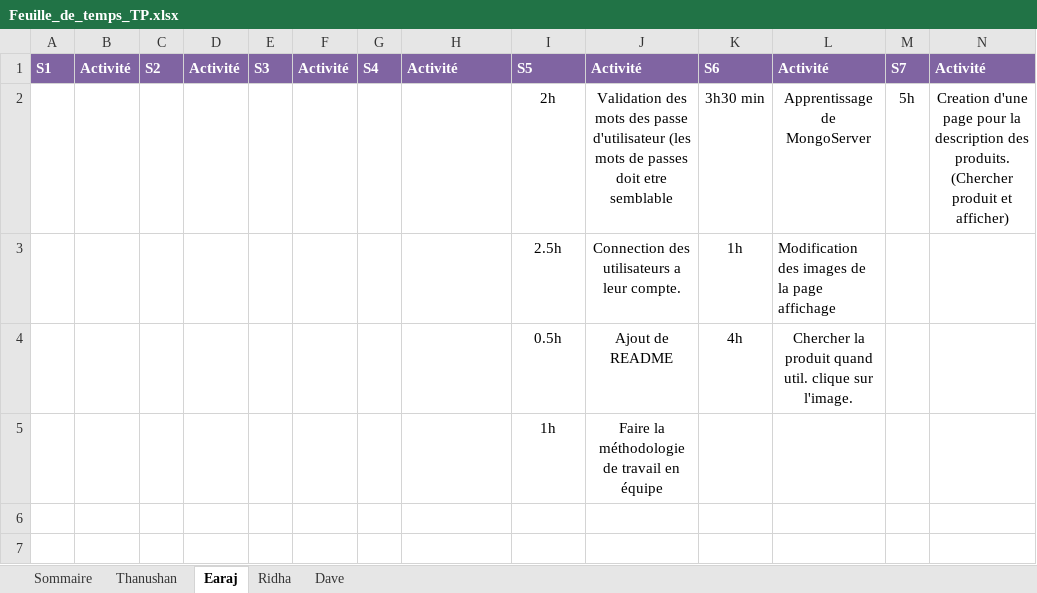
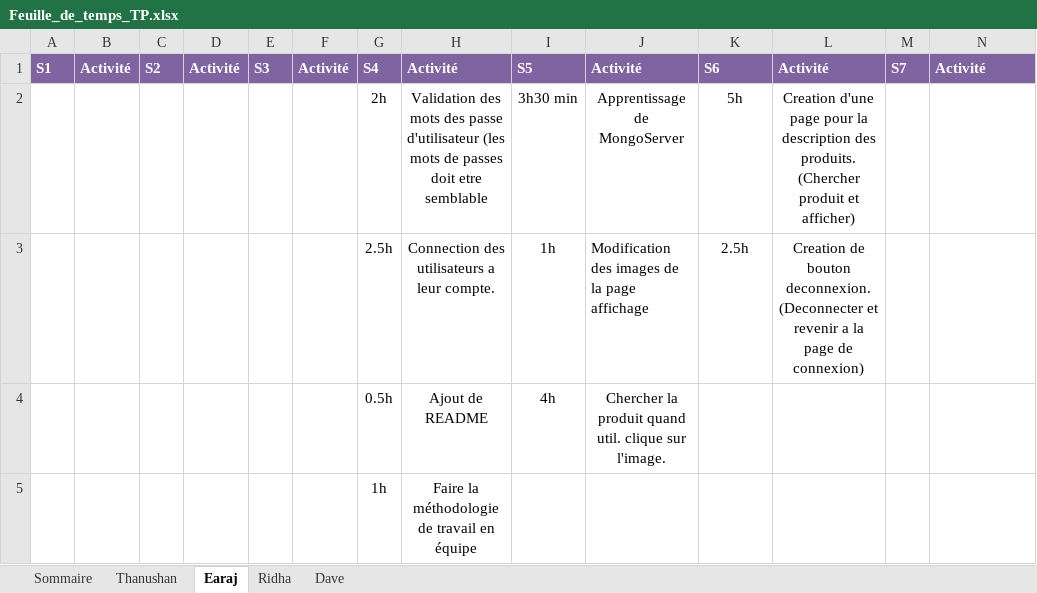
Before and after one commit to earaj/Tech2buy-webapp, an Excel workbook: Documents/Feuille_de_temps_TP.xlsx, sheet Earaj, drawn as a sheet; only a part is shown; values as stored, in another font and other column widths than the file's, no borders; removed rows and columns are numbered as before the commit, all else as after; rows hold the shown columns only; the diff names each change by its address in the sheet, - before the commit and + after, or states it on an @@ line.

Commit message:
Update Feuille_de_temps_TP.xlsx

```diff
--- a/Documents/Feuille_de_temps_TP.xlsx (sheet Earaj)
+++ b/Documents/Feuille_de_temps_TP.xlsx (sheet Earaj)
-row 2:  |  |  |  |  |  |  |  | 2h | Validation des mots des passe d'utilisateur (les mots de passes doit etre semblable | 3h30 min | Apprentissage de MongoServer | 5h | Creation d'une page pour la description des produits. (Chercher produit et afficher)
-row 3:  |  |  |  |  |  |  |  | 2.5h | Connection des utilisateurs a leur compte. | 1h | Modification des images de la page affichage
-row 4:  |  |  |  |  |  |  |  | 0.5h | Ajout de README | 4h | Chercher la produit quand util. clique sur l'image.
-row 5:  |  |  |  |  |  |  |  | 1h | Faire la méthodologie de travail en équipe
+row 2:  |  |  |  |  |  | 2h | Validation des mots des passe d'utilisateur (les mots de passes doit etre semblable | 3h30 min | Apprentissage de MongoServer | 5h | Creation d'une page pour la description des produits. (Chercher produit et afficher)
+row 3:  |  |  |  |  |  | 2.5h | Connection des utilisateurs a leur compte. | 1h | Modification des images de la page affichage | 2.5h | Creation de bouton deconnexion. (Deconnecter et revenir a la page de connexion)
+row 4:  |  |  |  |  |  | 0.5h | Ajout de README | 4h | Chercher la produit quand util. clique sur l'image.
+row 5:  |  |  |  |  |  | 1h | Faire la méthodologie de travail en équipe
```
Also changed, not shown: sheet Sommaire.
